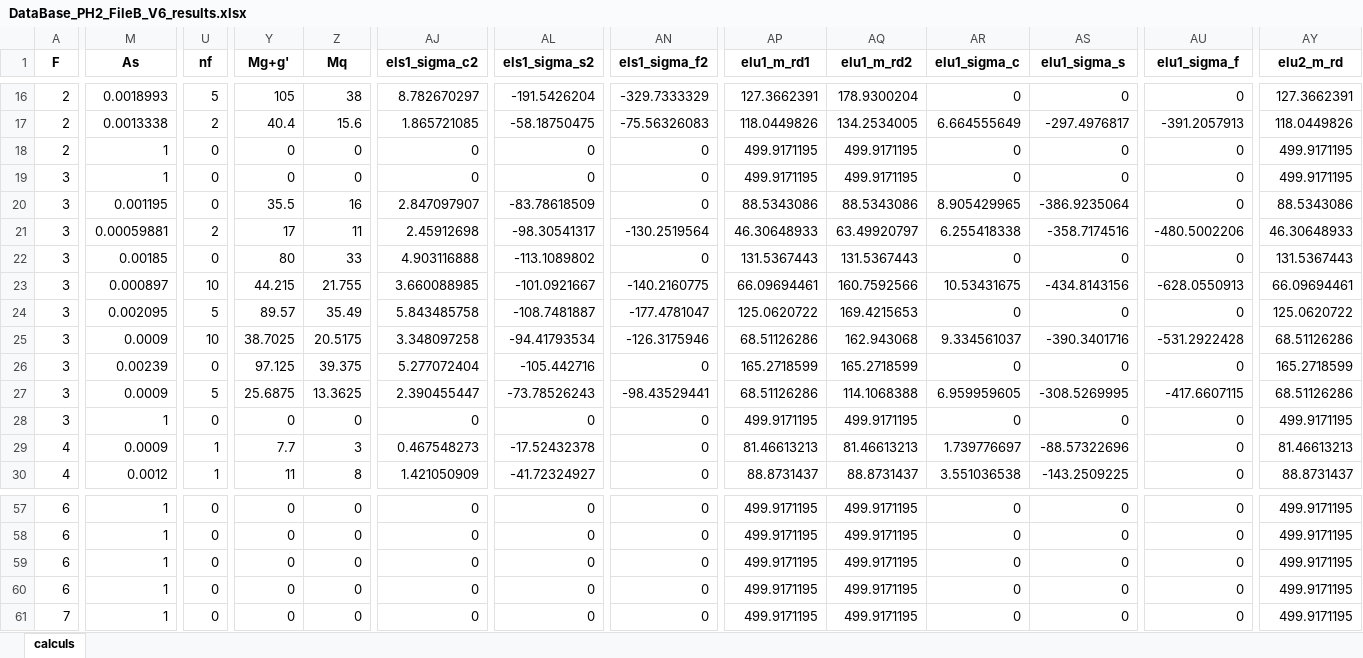
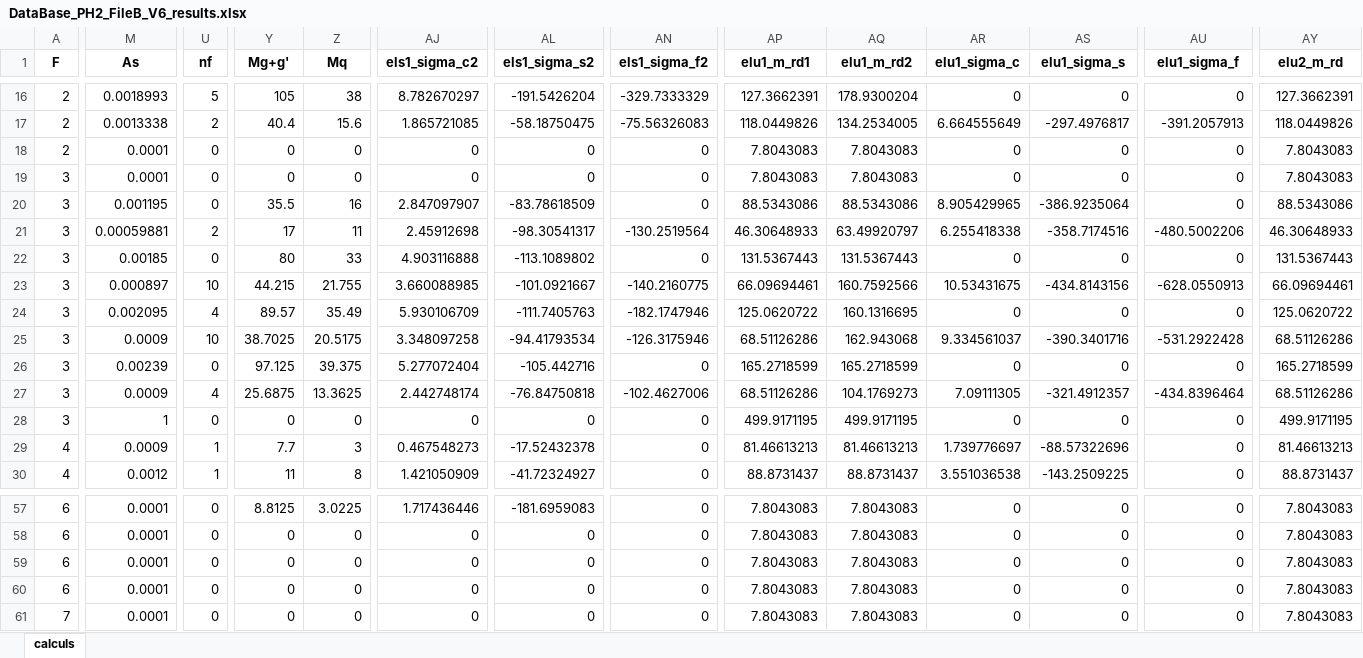
Before and after one commit to phil-vivant/Citallios, an Excel workbook: Calculs/PH2/DataBase_PH2_FileB_V6_results.xlsx, sheet calculs, drawn as a sheet; only a part is shown, gaps mark what is left out; values as stored, in another font and other column widths than the file's, no borders; the diff covers the shown part only; the diff names each change by its address in the sheet, - before the commit and + after, or states it on an @@ line.

```diff
--- a/Calculs/PH2/DataBase_PH2_FileB_V6_results.xlsx (sheet calculs)
+++ b/Calculs/PH2/DataBase_PH2_FileB_V6_results.xlsx (sheet calculs)
-M18:M19 (As): 1
+M18:M19 (As): 0.0001
-AP18:AP19 (elu1_m_rd1): 499.9171195
+AP18:AP19 (elu1_m_rd1): 7.8043083
-AQ18:AQ19 (elu1_m_rd2): 499.9171195
+AQ18:AQ19 (elu1_m_rd2): 7.8043083
-AY18:AY19 (elu2_m_rd): 499.9171195
+AY18:AY19 (elu2_m_rd): 7.8043083
-U24 (nf): 5
+U24 (nf): 4
-AJ24 (els1_sigma_c2): 5.843485758
+AJ24 (els1_sigma_c2): 5.930106709
-AL24 (els1_sigma_s2): -108.7481887
+AL24 (els1_sigma_s2): -111.7405763
-AN24 (els1_sigma_f2): -177.4781047
+AN24 (els1_sigma_f2): -182.1747946
-AQ24 (elu1_m_rd2): 169.4215653
+AQ24 (elu1_m_rd2): 160.1316695
-U27 (nf): 5
+U27 (nf): 4
-AJ27 (els1_sigma_c2): 2.390455447
+AJ27 (els1_sigma_c2): 2.442748174
-AL27 (els1_sigma_s2): -73.78526243
+AL27 (els1_sigma_s2): -76.84750818
-AN27 (els1_sigma_f2): -98.43529441
+AN27 (els1_sigma_f2): -102.4627006
-AQ27 (elu1_m_rd2): 114.1068388
+AQ27 (elu1_m_rd2): 104.1769273
-AR27 (elu1_sigma_c): 6.959959605
+AR27 (elu1_sigma_c): 7.09111305
-AS27 (elu1_sigma_s): -308.5269995
+AS27 (elu1_sigma_s): -321.4912357
-AU27 (elu1_sigma_f): -417.6607115
+AU27 (elu1_sigma_f): -434.8396464
-M57:M61 (As): 1
+M57:M61 (As): 0.0001
-Y57 (Mg+g'): 0
+Y57 (Mg+g'): 8.8125
-Z57 (Mq): 0
+Z57 (Mq): 3.0225
-AJ57 (els1_sigma_c2): 0
+AJ57 (els1_sigma_c2): 1.717436446
-AL57 (els1_sigma_s2): 0
+AL57 (els1_sigma_s2): -181.6959083
-AP57:AP61 (elu1_m_rd1): 499.9171195
+AP57:AP61 (elu1_m_rd1): 7.8043083
-AQ57:AQ61 (elu1_m_rd2): 499.9171195
+AQ57:AQ61 (elu1_m_rd2): 7.8043083
-AY57:AY61 (elu2_m_rd): 499.9171195
+AY57:AY61 (elu2_m_rd): 7.8043083
```
Also changed, not shown: 117 edited cells elsewhere in this sheet, Calculs/PH2/DataBase_PH2_FileA_V6.xlsx, Calculs/PH2/DataBase_PH2_FileA_V6_results.xlsx, 2 other files.
